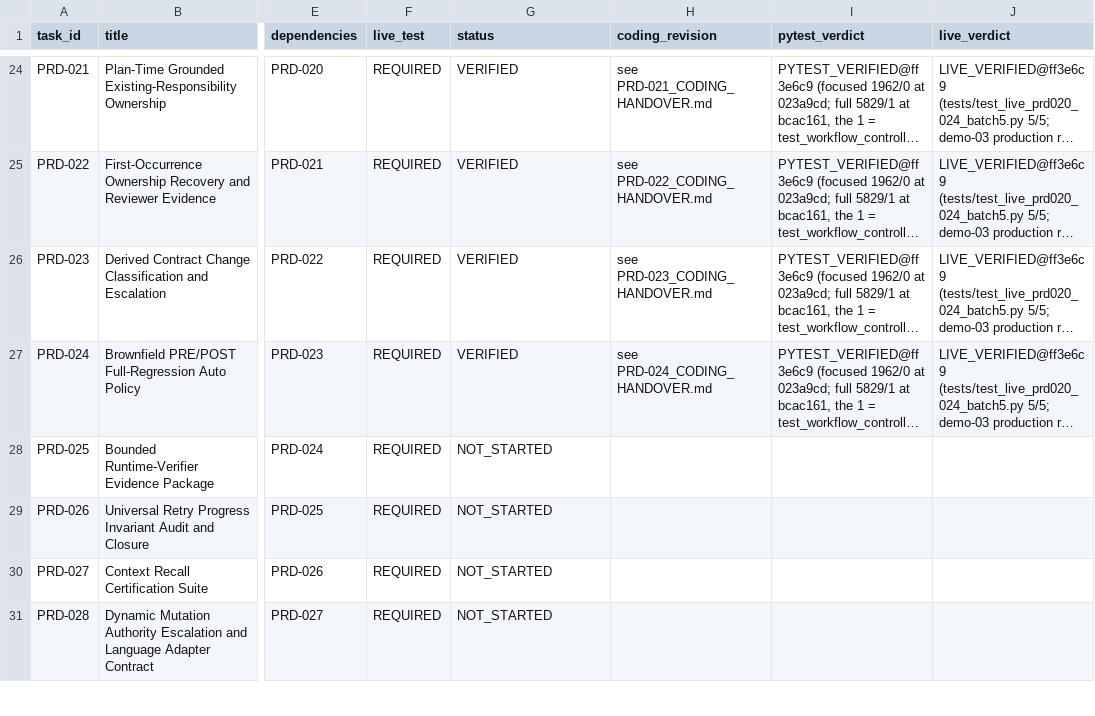
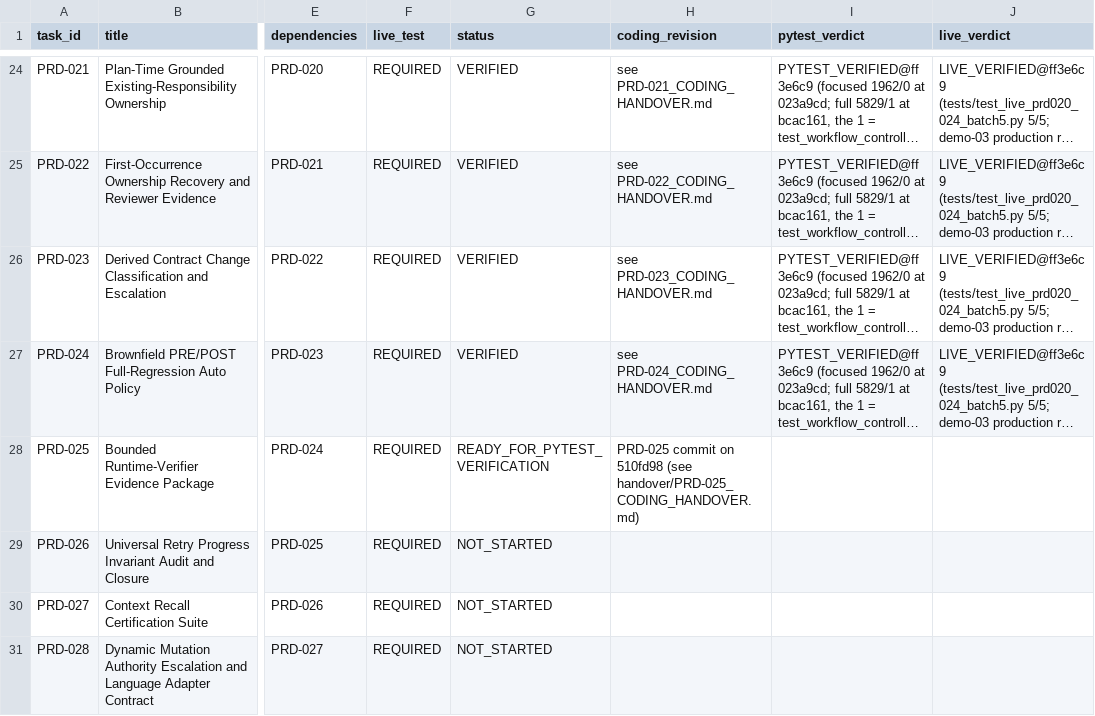
Before and after one commit to snanduri7/kriya, a CSV file: handover/TASK_STATUS_TRACKER.csv, drawn as a sheet; only a part is shown, gaps mark what is left out; long unchanged cells end in …; the diff names each change by its address in the sheet, - before the commit and + after, or states it on an @@ line.

```diff
--- a/handover/TASK_STATUS_TRACKER.csv
+++ b/handover/TASK_STATUS_TRACKER.csv
-G28 (status): NOT_STARTED
+G28 (status): READY_FOR_PYTEST_VERIFICATION
-H28 (coding_revision): (empty)
+H28 (coding_revision): PRD-025 commit on 510fd98 (see handover/PRD-025_CODING_HANDOVER.md)
```
Also changed, not shown: 11 other files.
